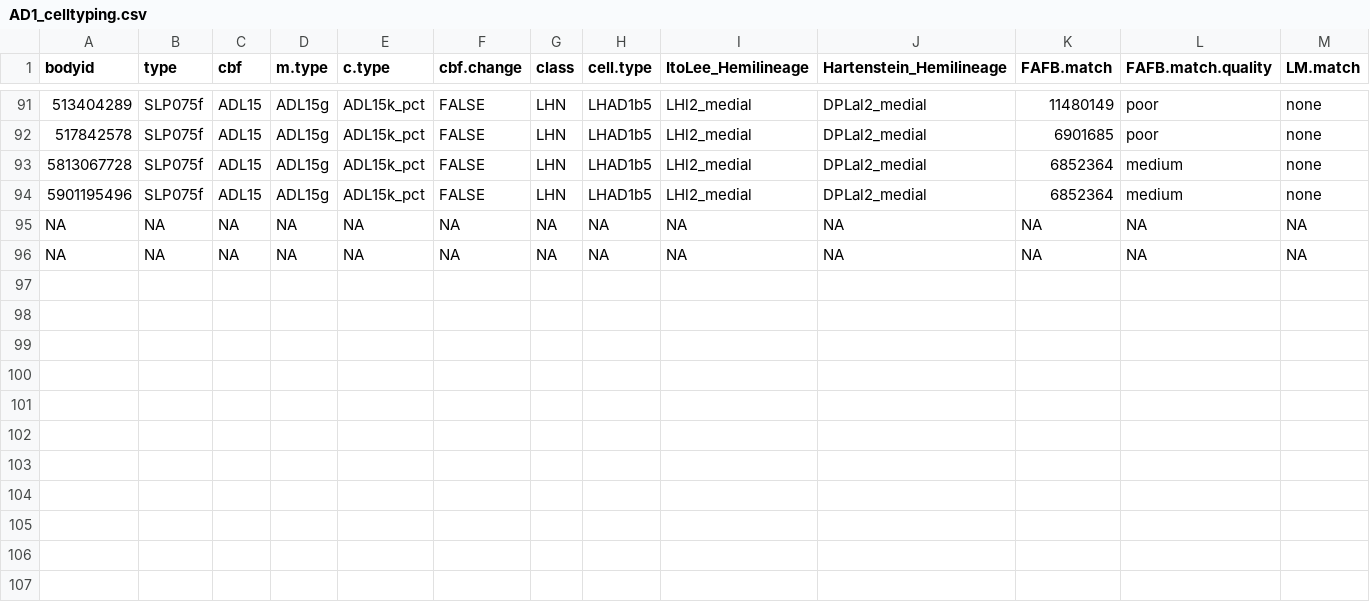
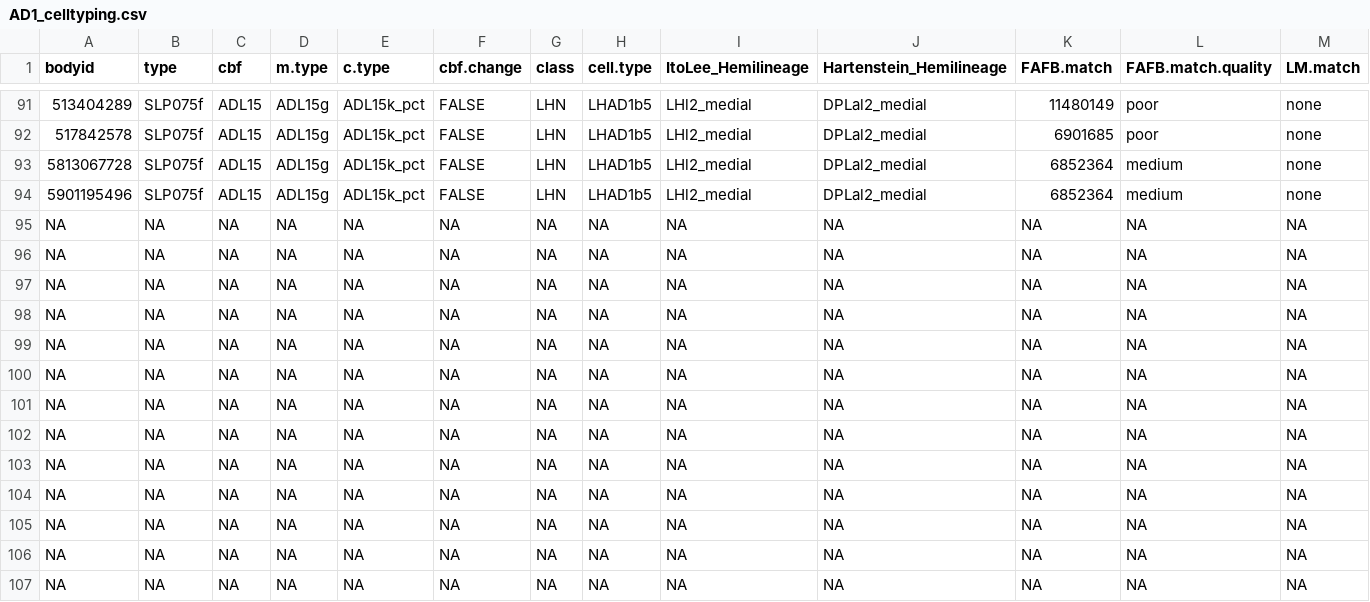
Before and after one commit to jefferislab/lhns, a CSV file: data-raw/hemibrain/pnts/csv/AD1_celltyping.csv, drawn as a sheet; only a part is shown, gaps mark what is left out; rows hold the shown columns only; the diff names each change by its address in the sheet, - before the commit and + after, or states it on an @@ line.

Commit message:
Updates to cell typing

```diff
--- a/data-raw/hemibrain/pnts/csv/AD1_celltyping.csv
+++ b/data-raw/hemibrain/pnts/csv/AD1_celltyping.csv
+row 97: NA | NA | NA | NA | NA | NA | NA | NA | NA | NA | NA | NA | NA
+row 98: NA | NA | NA | NA | NA | NA | NA | NA | NA | NA | NA | NA | NA
+row 99: NA | NA | NA | NA | NA | NA | NA | NA | NA | NA | NA | NA | NA
+row 100: NA | NA | NA | NA | NA | NA | NA | NA | NA | NA | NA | NA | NA
+row 101: NA | NA | NA | NA | NA | NA | NA | NA | NA | NA | NA | NA | NA
+row 102: NA | NA | NA | NA | NA | NA | NA | NA | NA | NA | NA | NA | NA
+row 103: NA | NA | NA | NA | NA | NA | NA | NA | NA | NA | NA | NA | NA
+row 104: NA | NA | NA | NA | NA | NA | NA | NA | NA | NA | NA | NA | NA
+row 105: NA | NA | NA | NA | NA | NA | NA | NA | NA | NA | NA | NA | NA
+row 106: NA | NA | NA | NA | NA | NA | NA | NA | NA | NA | NA | NA | NA
+row 107: NA | NA | NA | NA | NA | NA | NA | NA | NA | NA | NA | NA | NA
```
Also changed, not shown: data-raw/hemibrain/pnts/csv/AD2_celltyping.csv, data-raw/hemibrain/pnts/csv/AV4_celltyping.csv, 13 other files.
